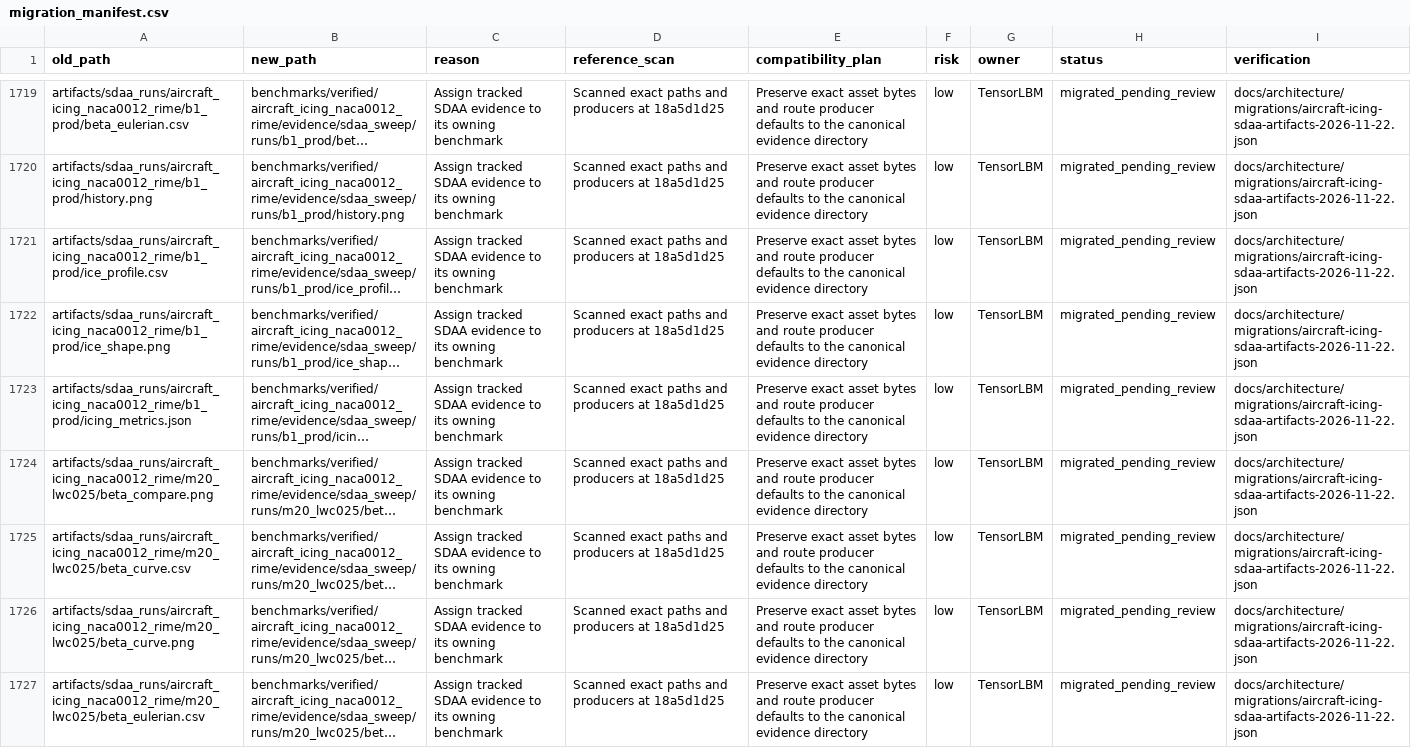
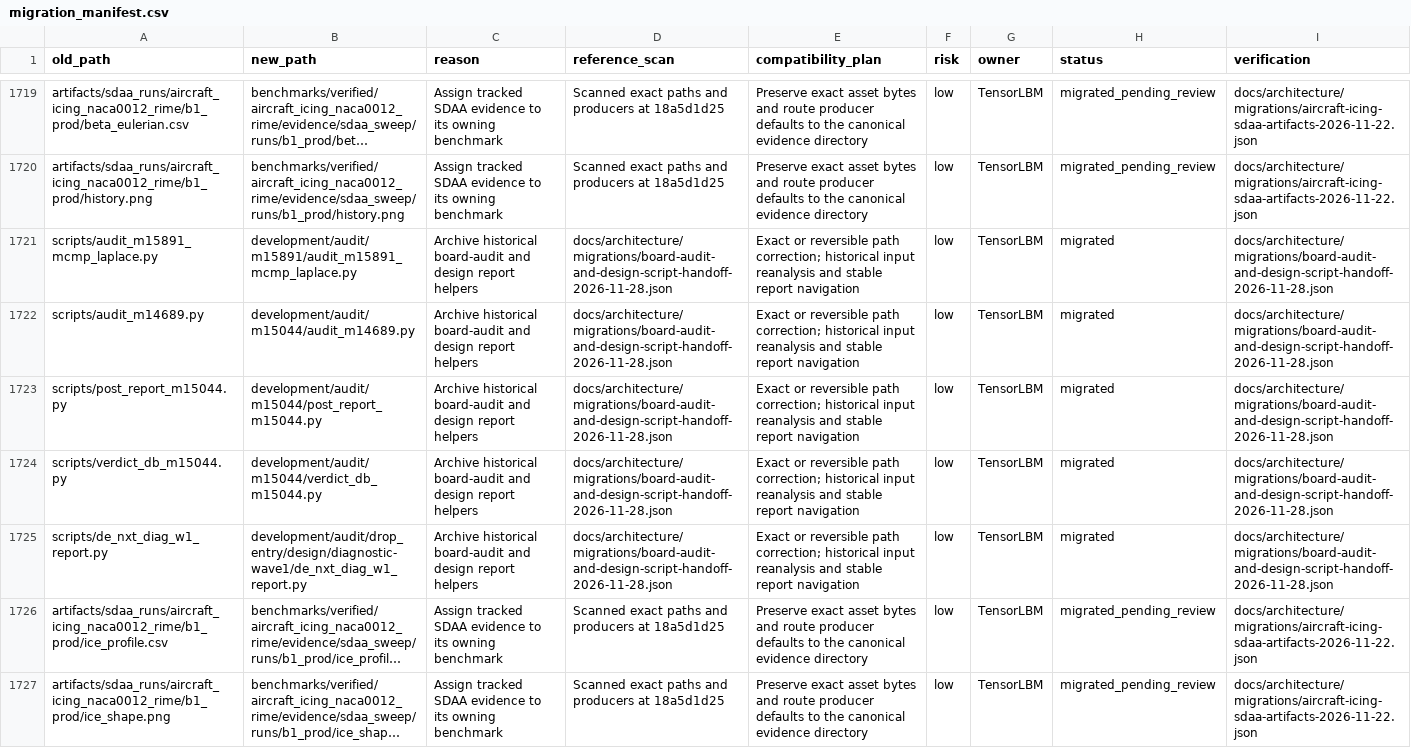
Before and after one commit to cxs503/TensorLBM, a CSV file: docs/architecture/migration_manifest.csv, drawn as a sheet; only a part is shown, gaps mark what is left out; the shorter side is filled out with more unchanged rows; long unchanged cells end in …; the diff names each change by its address in the sheet, - before the commit and + after, or states it on an @@ line.

Commit message:
governance: archive historical board-audit and design scripts with reanalysis provenance

```diff
--- a/docs/architecture/migration_manifest.csv
+++ b/docs/architecture/migration_manifest.csv
+row 1721: scripts/audit_m15891_mcmp_laplace.py | development/audit/m15891/audit_m15891_mcmp_laplace.py | Archive historical board-audit and design report helpers | docs/architecture/migrations/board-audit-and-design-script-handoff-2026-11-28.json | Exact or reversible path correction; historical input reanalysis and stable report navigation | low | TensorLBM | migrated | docs/architecture/migrations/board-audit-and-design-script-handoff-2026-11-28.json
+row 1722: scripts/audit_m14689.py | development/audit/m15044/audit_m14689.py | Archive historical board-audit and design report helpers | docs/architecture/migrations/board-audit-and-design-script-handoff-2026-11-28.json | Exact or reversible path correction; historical input reanalysis and stable report navigation | low | TensorLBM | migrated | docs/architecture/migrations/board-audit-and-design-script-handoff-2026-11-28.json
+row 1723: scripts/post_report_m15044.py | development/audit/m15044/post_report_m15044.py | Archive historical board-audit and design report helpers | docs/architecture/migrations/board-audit-and-design-script-handoff-2026-11-28.json | Exact or reversible path correction; historical input reanalysis and stable report navigation | low | TensorLBM | migrated | docs/architecture/migrations/board-audit-and-design-script-handoff-2026-11-28.json
+row 1724: scripts/verdict_db_m15044.py | development/audit/m15044/verdict_db_m15044.py | Archive historical board-audit and design report helpers | docs/architecture/migrations/board-audit-and-design-script-handoff-2026-11-28.json | Exact or reversible path correction; historical input reanalysis and stable report navigation | low | TensorLBM | migrated | docs/architecture/migrations/board-audit-and-design-script-handoff-2026-11-28.json
+row 1725: scripts/de_nxt_diag_w1_report.py | development/audit/drop_entry/design/diagnostic-wave1/de_nxt_diag_w1_report.py | Archive historical board-audit and design report helpers | docs/architecture/migrations/board-audit-and-design-script-handoff-2026-11-28.json | Exact or reversible path correction; historical input reanalysis and stable report navigation | low | TensorLBM | migrated | docs/architecture/migrations/board-audit-and-design-script-handoff-2026-11-28.json
```
Also changed, not shown: 18 other files.
